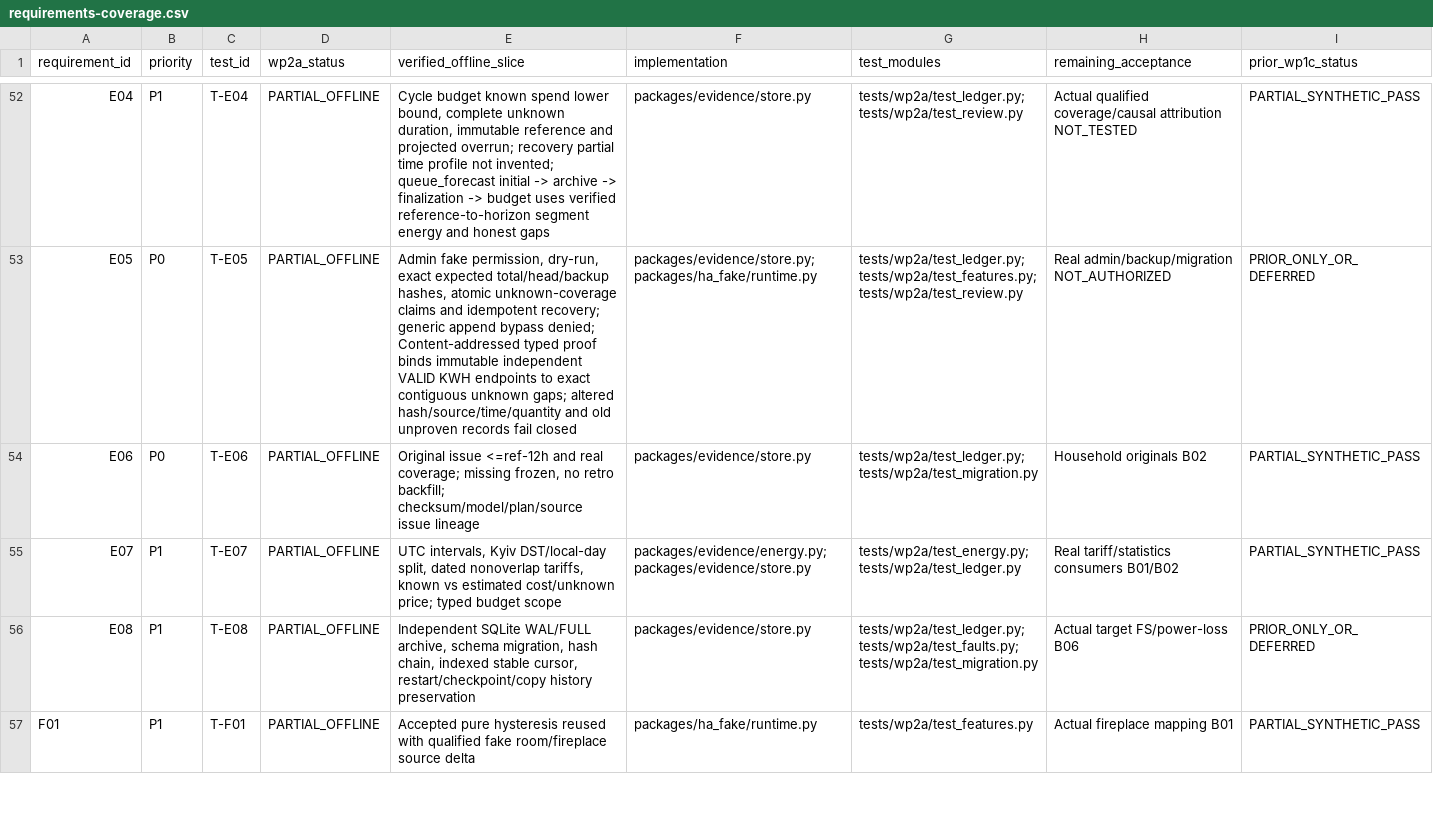
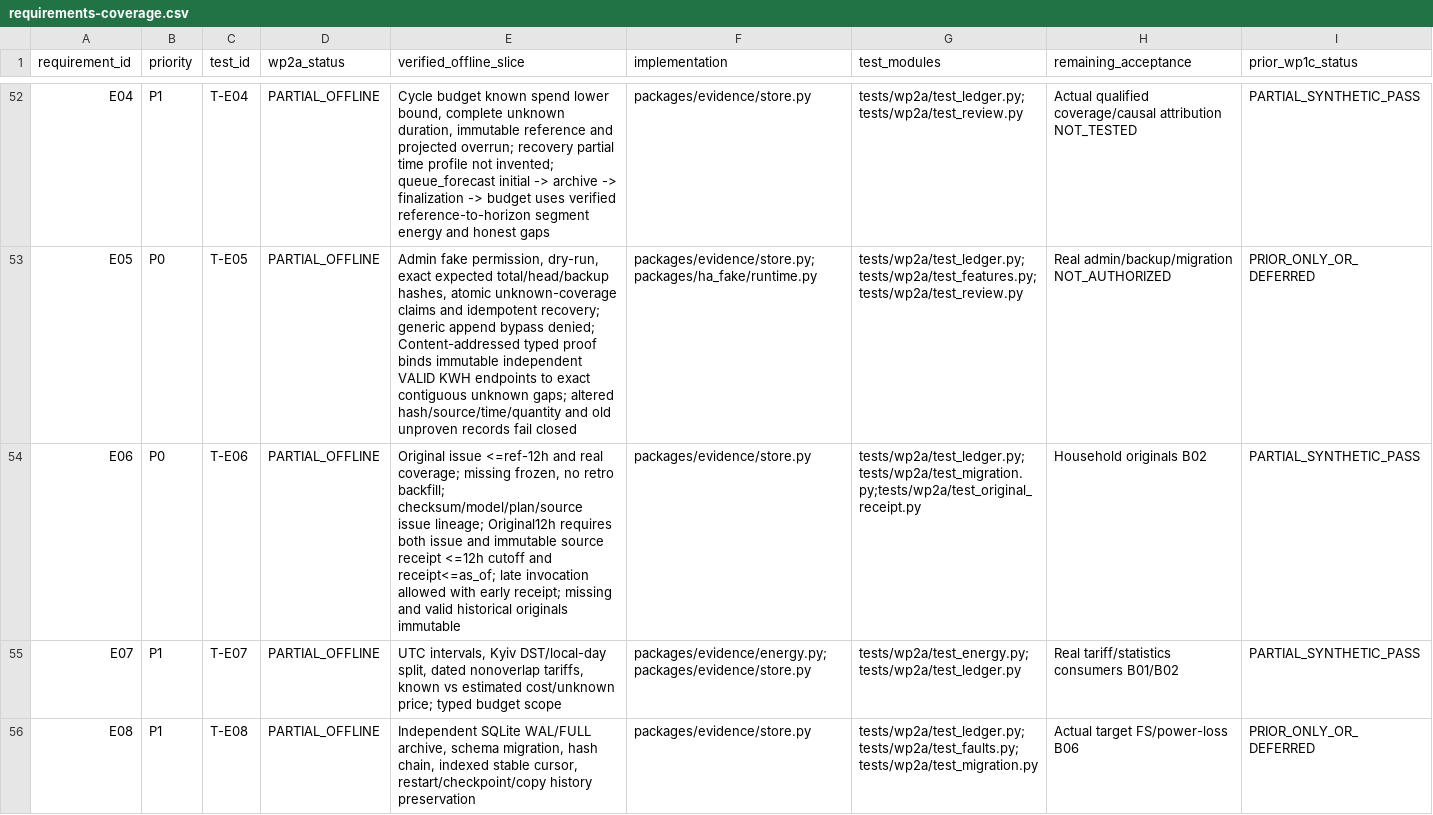
Before and after one commit to dragonidf/ha-heating-2, a CSV file: docs/wp2a/requirements-coverage.csv, drawn as a sheet; only a part is shown, gaps mark what is left out; the shorter side is filled out with more unchanged rows; the diff covers the shown part only.

Commit message:
fix(wp2a): enforce original12h archived receipt cutoff

```diff
--- a/docs/wp2a/requirements-coverage.csv
+++ b/docs/wp2a/requirements-coverage.csv
@@ -53,3 +53,3 @@ E04,P1,T-E04,PARTIAL_OFFLINE,"Cycle budget known spend lower bound, complete unk
 E05,P0,T-E05,PARTIAL_OFFLINE,"Admin fake permission, dry-run, exact expected total/head/backup hashes, atomic unknown-coverage claims and idempotent recovery; generic append bypass denied; Content-addressed typed proof binds immutable independent VALID KWH endpoints to exact contiguous unknown gaps; altered hash/source/time/quantity and old unproven records fail closed",packages/evidence/store.py;packages/ha_fake/runtime.py,tests/wp2a/test_ledger.py;tests/wp2a/test_features.py;tests/wp2a/test_review.py,Real admin/backup/migration NOT_AUTHORIZED,PRIOR_ONLY_OR_DEFERRED
-E06,P0,T-E06,PARTIAL_OFFLINE,"Original issue <=ref-12h and real coverage; missing frozen, no retro backfill; checksum/model/plan/source issue lineage",packages/evidence/store.py,tests/wp2a/test_ledger.py;tests/wp2a/test_migration.py,Household originals B02,PARTIAL_SYNTHETIC_PASS
+E06,P0,T-E06,PARTIAL_OFFLINE,"Original issue <=ref-12h and real coverage; missing frozen, no retro backfill; checksum/model/plan/source issue lineage; Original12h requires both issue and immutable source receipt <=12h cutoff and receipt<=as_of; late invocation allowed with early receipt; missing and valid historical originals immutable",packages/evidence/store.py,tests/wp2a/test_ledger.py;tests/wp2a/test_migration.py;tests/wp2a/test_original_receipt.py,Household originals B02,PARTIAL_SYNTHETIC_PASS
 E07,P1,T-E07,PARTIAL_OFFLINE,"UTC intervals, Kyiv DST/local-day split, dated nonoverlap tariffs, known vs estimated cost/unknown price; typed budget scope",packages/evidence/energy.py;packages/evidence/store.py,tests/wp2a/test_energy.py;tests/wp2a/test_ledger.py,Real tariff/statistics consumers B01/B02,PARTIAL_SYNTHETIC_PASS
```
Also changed, not shown: 2 edited cells elsewhere in this file, docs/wp2a/scenario-coverage.csv, 8 other files.
